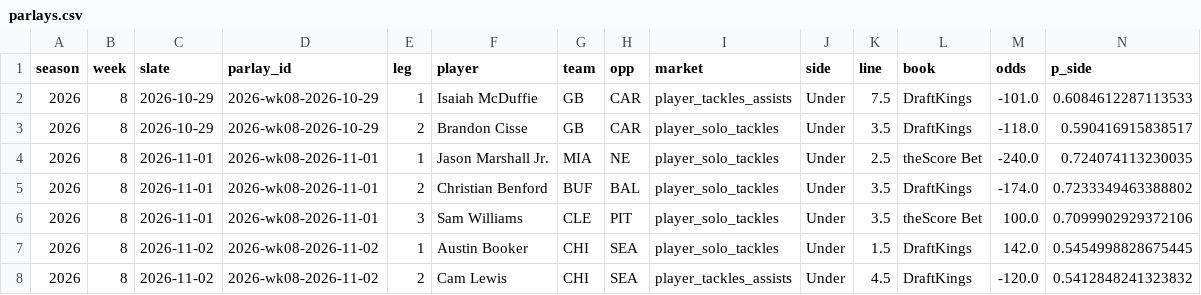
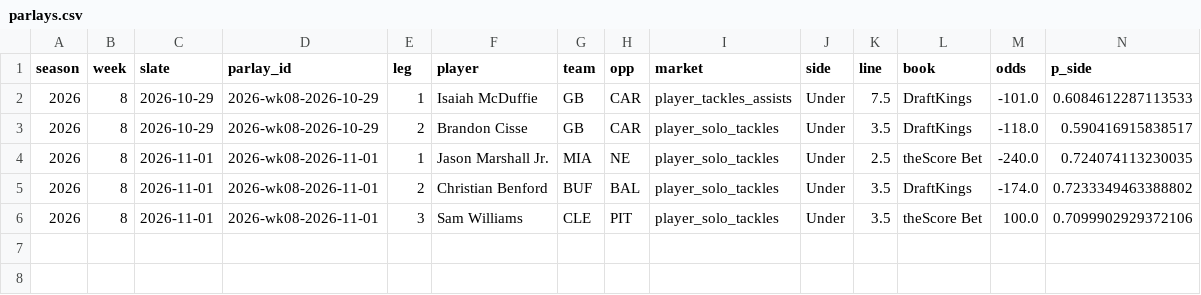
Before and after one commit to EvanDAmours/ArvellsStinkySlammerModel, a CSV file: data/parlays.csv, drawn as a sheet; only a part is shown; rows hold the shown columns only; the diff names each change by its address in the sheet, - before the commit and + after, or states it on an @@ line.

Commit message:
Lines 2026-11-02T19:48

```diff
--- a/data/parlays.csv
+++ b/data/parlays.csv
-row 7: 2026 | 8 | 2026-11-02 | 2026-wk08-2026-11-02 | 1 | Austin Booker | CHI | SEA | player_solo_tackles | Under | 1.5 | DraftKings | 142.0 | 0.5454998828675445
-row 8: 2026 | 8 | 2026-11-02 | 2026-wk08-2026-11-02 | 2 | Cam Lewis | CHI | SEA | player_tackles_assists | Under | 4.5 | DraftKings | -120.0 | 0.5412848241323832
```
Also changed, not shown: 6 other files.
